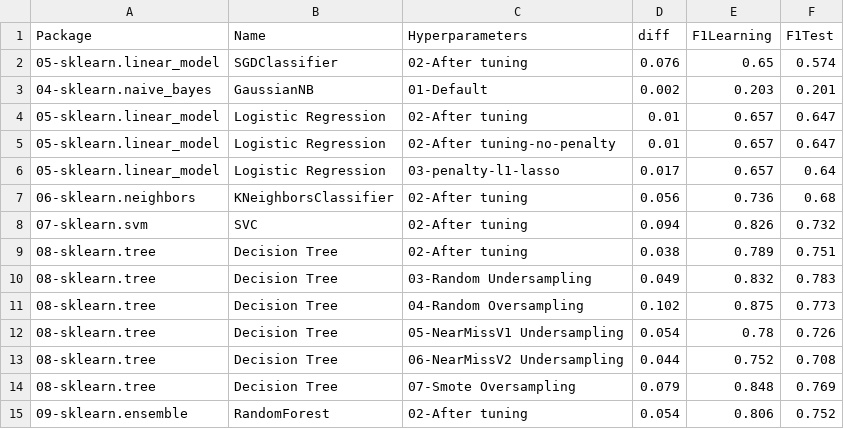
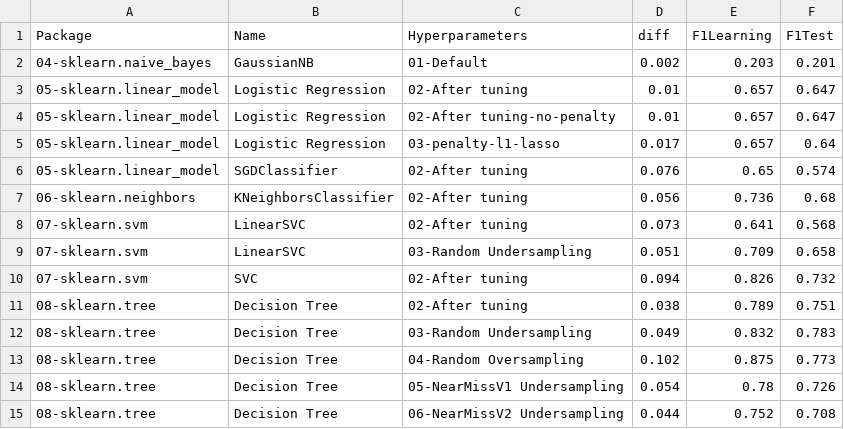
Before and after one commit to franck-benault/Fraud-Detection-simulated-data, a CSV file: data/results/learnngTest.csv, drawn as a sheet; only a part is shown; the shorter side is filled out with more unchanged rows.

```diff
--- a/data/results/learnngTest.csv
+++ b/data/results/learnngTest.csv
@@ -1,3 +1,2 @@
 Package,Name,Hyperparameters,diff,F1Learning,F1Test
-05-sklearn.linear_model,SGDClassifier,02-After tuning,0.076,0.65,0.574
 04-sklearn.naive_bayes,GaussianNB,01-Default,0.002,0.203,0.201
@@ -6,3 +5,6 @@ Package,Name,Hyperparameters,diff,F1Learning,F1Test
 05-sklearn.linear_model,Logistic Regression,03-penalty-l1-lasso,0.017,0.657,0.64
+05-sklearn.linear_model,SGDClassifier,02-After tuning,0.076,0.65,0.574
 06-sklearn.neighbors,KNeighborsClassifier,02-After tuning,0.056,0.736,0.68
+07-sklearn.svm,LinearSVC,02-After tuning,0.073,0.641,0.568
+07-sklearn.svm,LinearSVC,03-Random Undersampling,0.051,0.709,0.658
 07-sklearn.svm,SVC,02-After tuning,0.094,0.826,0.732
```
Also changed, not shown: data/results/hyperparameters.csv, data/results/performanceF1.csv, 3 other files.
